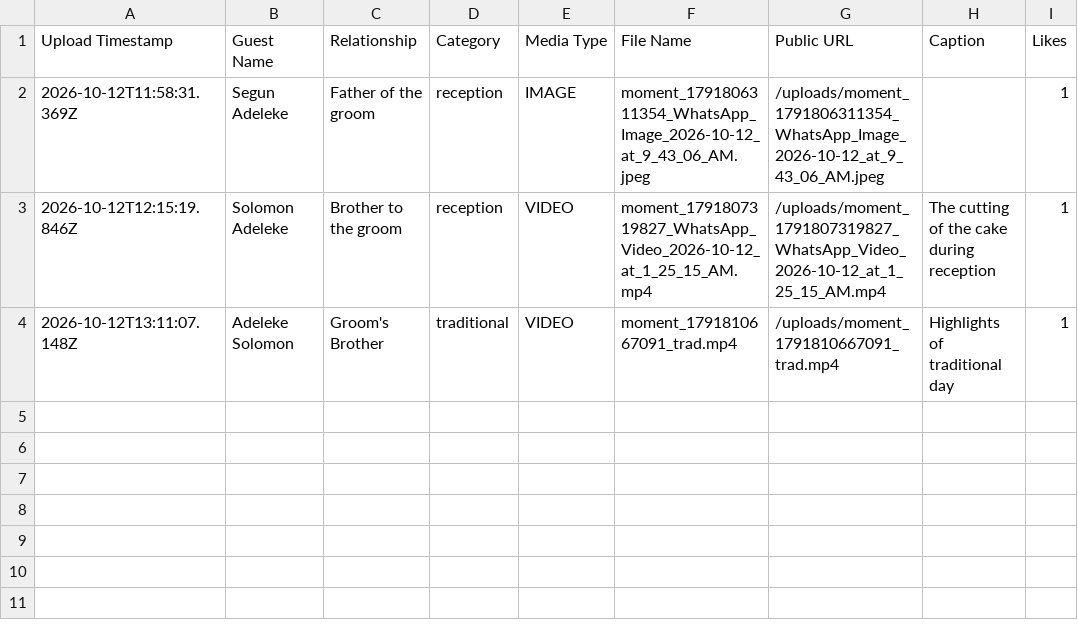
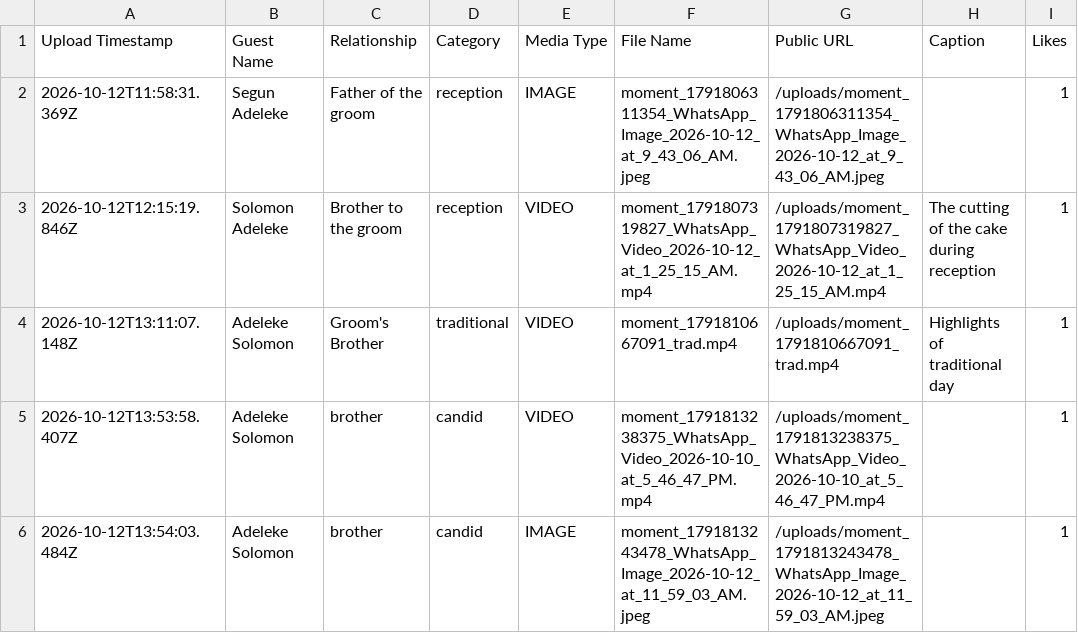
Before and after one commit to solomonleke/LydiaOpe, a CSV file: public/uploads/wedding_media.csv, drawn as a sheet.

```diff
--- a/public/uploads/wedding_media.csv
+++ b/public/uploads/wedding_media.csv
@@ -4 +4,3 @@
 "2026-10-12T13:11:07.148Z","Adeleke Solomon","Groom's Brother","traditional","VIDEO","moment_1791810667091_trad.mp4","/uploads/moment_1791810667091_trad.mp4","Highlights of traditional day","1"
+"2026-10-12T13:53:58.407Z","Adeleke Solomon","brother","candid","VIDEO","moment_1791813238375_WhatsApp_Video_2026-10-10_at_5_46_47_PM.mp4","/uploads/moment_1791813238375_WhatsApp_Video_2026-10-10_at_5_46_47_PM.mp4","","1"
+"2026-10-12T13:54:03.484Z","Adeleke Solomon","brother","candid","IMAGE","moment_1791813243478_WhatsApp_Image_2026-10-12_at_11_59_03_AM.jpeg","/uploads/moment_1791813243478_WhatsApp_Image_2026-10-12_at_11_59_03_AM.jpeg","","1"
```
Also changed, not shown: wedding_media_urls.csv, 7 other files.
